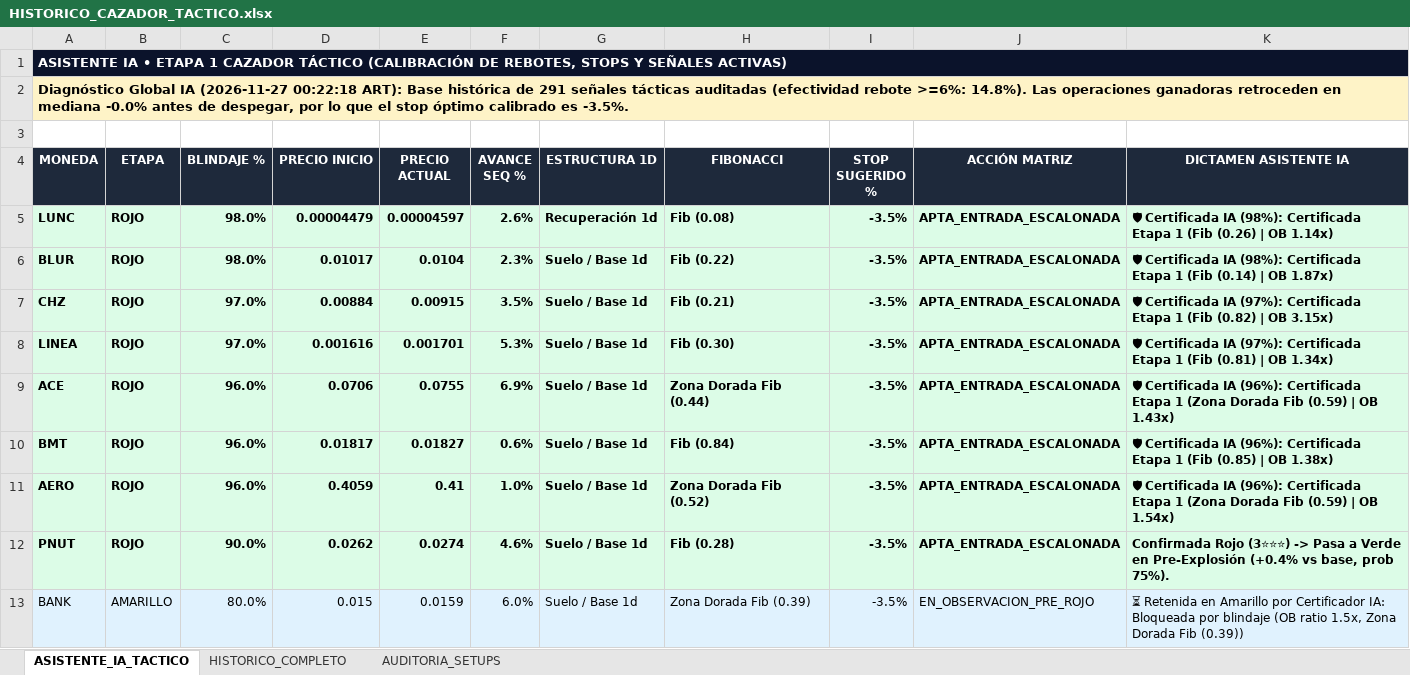
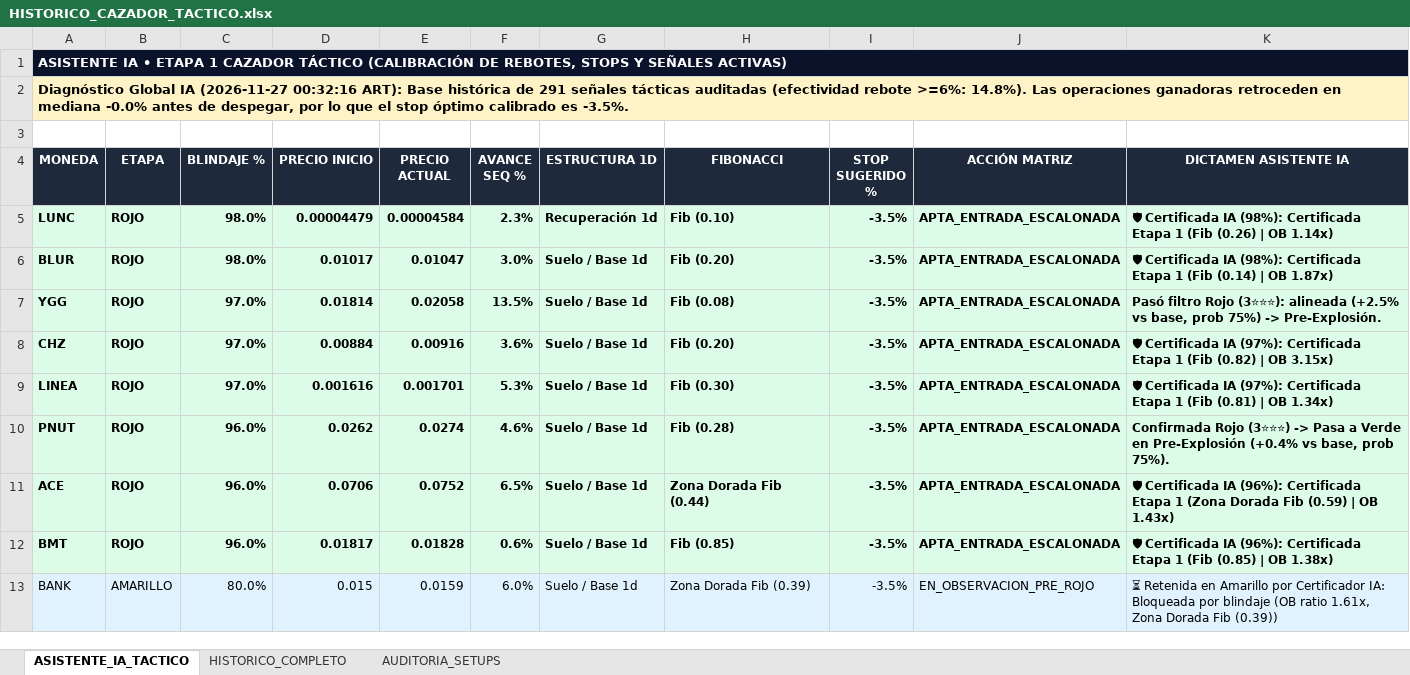
Before and after one commit to kjanoto-coder/panel-cripto, an Excel workbook: HISTORICO_CAZADOR_TACTICO.xlsx, sheet ASISTENTE_IA_TACTICO, drawn as a sheet; only a part is shown; values as stored, in another font and other column widths than the file's, no borders; removed rows and columns are numbered as before the commit, all else as after; the diff covers the shown part only; the diff names each change by its address in the sheet, - before the commit and + after, or states it on an @@ line.

```diff
--- a/HISTORICO_CAZADOR_TACTICO.xlsx (sheet ASISTENTE_IA_TACTICO)
+++ b/HISTORICO_CAZADOR_TACTICO.xlsx (sheet ASISTENTE_IA_TACTICO)
-A2 (MONEDA): …IA (2026-11-27 00:22:18 ART): Base…
+A2 (MONEDA): …IA (2026-11-27 00:32:16 ART): Base…
-E5 (PRECIO ACTUAL): 0.00004597
+E5 (PRECIO ACTUAL): 0.00004584
-F5 (AVANCE SEQ %): 2.6%
+F5 (AVANCE SEQ %): 2.3%
-H5 (FIBONACCI): Fib (0.08)
+H5 (FIBONACCI): Fib (0.10)
-E6 (PRECIO ACTUAL): 0.0104
+E6 (PRECIO ACTUAL): 0.01047
-F6 (AVANCE SEQ %): 2.3%
+F6 (AVANCE SEQ %): 3.0%
-H6 (FIBONACCI): Fib (0.22)
+H6 (FIBONACCI): Fib (0.20)
+row 7: YGG | ROJO | 97.0% | 0.01814 | 0.02058 | 13.5% | Suelo / Base 1d | Fib (0.08) | -3.5% | APTA_ENTRADA_ESCALONADA | Pasó filtro Rojo (3⭐⭐⭐): alineada (+2.5% vs base, prob 75%) -> Pre-Explosión.
-E8 (PRECIO ACTUAL): 0.00915
+E8 (PRECIO ACTUAL): 0.00916
-F8 (AVANCE SEQ %): 3.5%
+F8 (AVANCE SEQ %): 3.6%
-H8 (FIBONACCI): Fib (0.21)
+H8 (FIBONACCI): Fib (0.20)
+row 10: PNUT | ROJO | 96.0% | 0.0262 | 0.0274 | 4.6% | Suelo / Base 1d | Fib (0.28) | -3.5% | APTA_ENTRADA_ESCALONADA | Confirmada Rojo (3⭐⭐⭐) -> Pasa a Verde en Pre-Explosión (+0.4% vs base, prob 75%).
-E11 (PRECIO ACTUAL): 0.0755
+E11 (PRECIO ACTUAL): 0.0752
-F11 (AVANCE SEQ %): 6.9%
+F11 (AVANCE SEQ %): 6.5%
-E12 (PRECIO ACTUAL): 0.01827
+E12 (PRECIO ACTUAL): 0.01828
-H12 (FIBONACCI): Fib (0.84)
+H12 (FIBONACCI): Fib (0.85)
-row 11: AERO | ROJO | 96.0% | 0.4059 | 0.41 | 1.0% | Suelo / Base 1d | Zona Dorada Fib (0.52) | -3.5% | APTA_ENTRADA_ESCALONADA | 🛡 Certificada IA (96%): Certificada Etapa 1 (Zona Dorada Fib (0.59) | OB 1.54x)
-row 12: PNUT | ROJO | 90.0% | 0.0262 | 0.0274 | 4.6% | Suelo / Base 1d | Fib (0.28) | -3.5% | APTA_ENTRADA_ESCALONADA | Confirmada Rojo (3⭐⭐⭐) -> Pasa a Verde en Pre-Explosión (+0.4% vs base, prob 75%).
-K13 (DICTAMEN ASISTENTE IA): …(OB ratio 1.5x, Zona Dorada…
+K13 (DICTAMEN ASISTENTE IA): …(OB ratio 1.61x, Zona Dorada…
```
Also changed, not shown: 3 added rows, 3 removed rows and 5 edited cells elsewhere in this sheet, sheet HISTORICO_COMPLETO, 2 other files.
